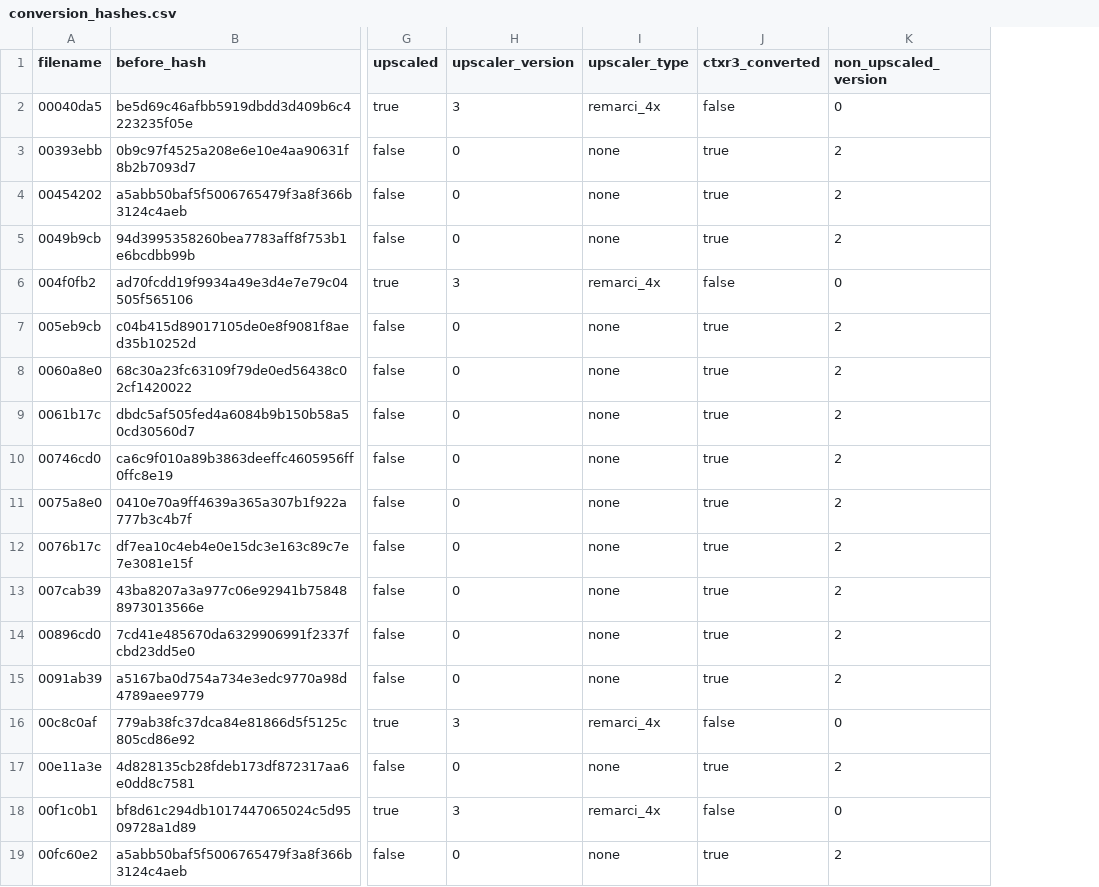
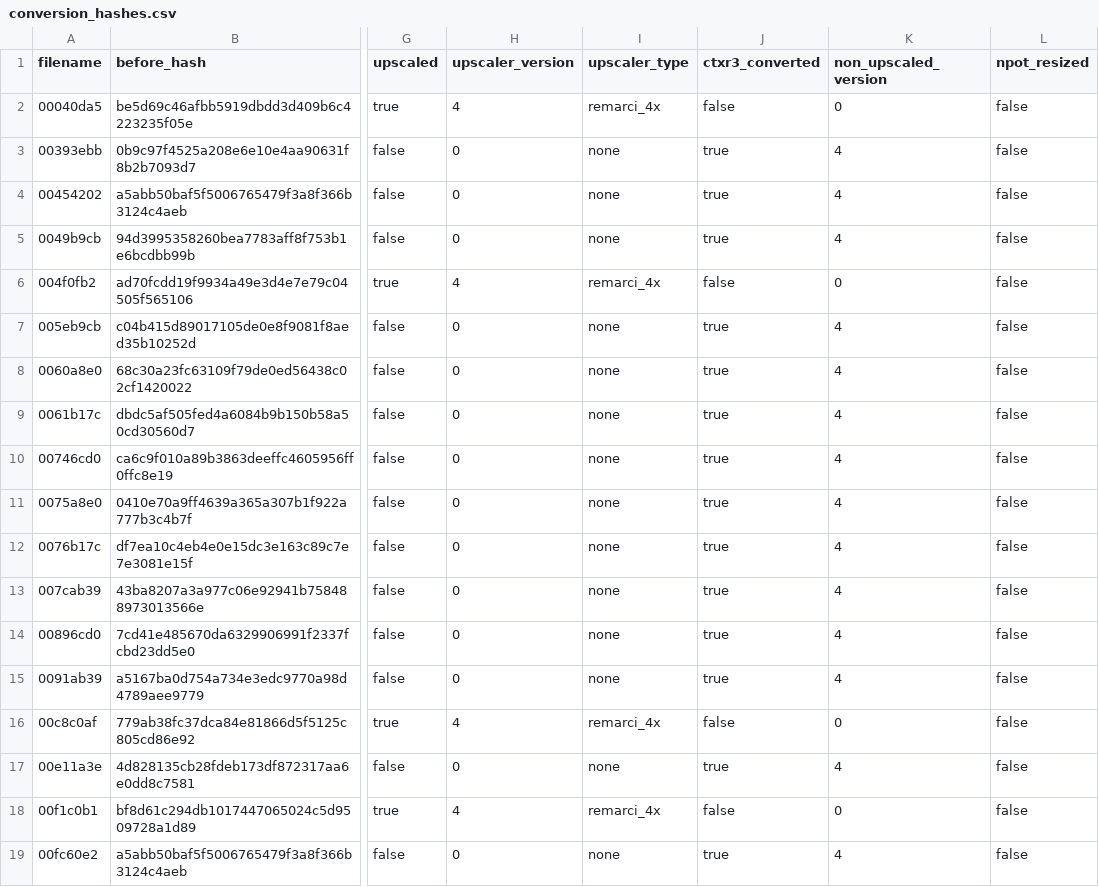
Before and after one commit to ShizCalev/MGS3-Upscaled-UI-Textures, a CSV file: Textures/Staging - 2x Upscaled/textures/flatlist/ovr_stm/ovr_us/_win/conversion_hashes.csv, drawn as a sheet; only a part is shown, gaps mark what is left out; the diff names each change by its address in the sheet, - before the commit and + after, or states it on an @@ line.

```diff
--- a/Textures/Staging - 2x Upscaled/textures/flatlist/ovr_stm/ovr_us/_win/conversion_hashes.csv
+++ b/Textures/Staging - 2x Upscaled/textures/flatlist/ovr_stm/ovr_us/_win/conversion_hashes.csv
+column L (npot_resized), rows 2-19: all false
-H2 (upscaler_version): 3
+H2 (upscaler_version): 4
-K3:K5 (non_upscaled_version): 2
+K3:K5 (non_upscaled_version): 4
-H6 (upscaler_version): 3
+H6 (upscaler_version): 4
-K7:K15 (non_upscaled_version): 2
+K7:K15 (non_upscaled_version): 4
-H16 (upscaler_version): 3
+H16 (upscaler_version): 4
-K17 (non_upscaled_version): 2
+K17 (non_upscaled_version): 4
-H18 (upscaler_version): 3
+H18 (upscaler_version): 4
-K19 (non_upscaled_version): 2
+K19 (non_upscaled_version): 4
```
Also changed, not shown: Textures/Staging - 2x Upscaled/textures/flatlist/ovr_stm/_win/conversion_hashes.csv, Textures/Staging - 4x Upscaled/textures/flatlist/ovr_stm/_win/conversion_hashes.csv, 2 other files.
